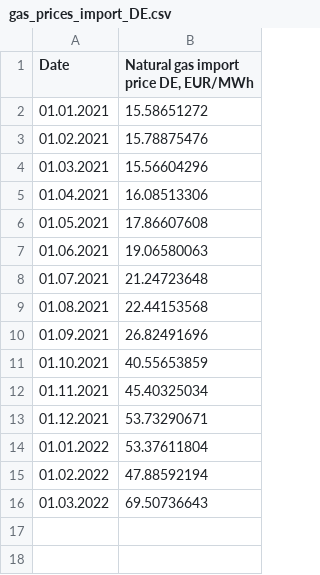
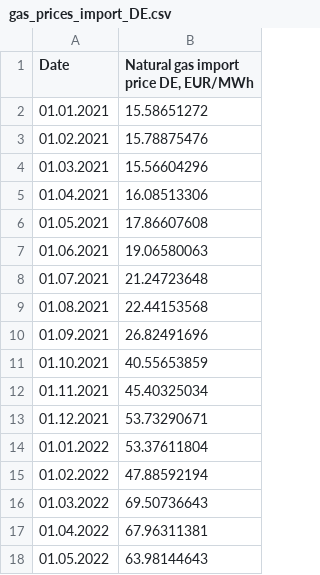
Before and after one commit to oruhnau/energy_demand, a CSV file: data/gas_prices_import_DE.csv, drawn as a sheet.

```diff
--- a/data/gas_prices_import_DE.csv
+++ b/data/gas_prices_import_DE.csv
@@ -16 +16,3 @@ Date;Natural gas import price DE, EUR/MWh
 01.03.2022;69.50736643
+01.04.2022;67.96311381
+01.05.2022;63.98144643
```
Also changed, not shown: data/ammonia_DE.csv, 1 other file.
